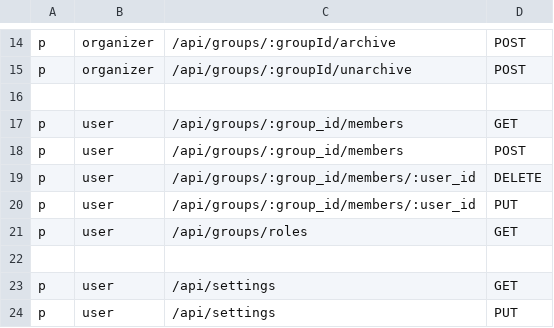
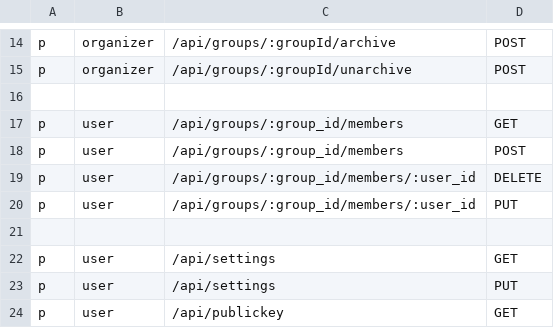
Before and after one commit to NYCU-SDC/clustron-backend, a CSV file: internal/casbin/full_policy.csv, drawn as a sheet; only a part is shown, gaps mark what is left out; the shorter side is filled out with more unchanged rows; the diff names each change by its address in the sheet, - before the commit and + after, or states it on an @@ line.

Commit message:
chore: remove redundant policy in full_policy.csv

```diff
--- a/internal/casbin/full_policy.csv
+++ b/internal/casbin/full_policy.csv
-row 21: p | user | /api/groups/roles | GET
```
